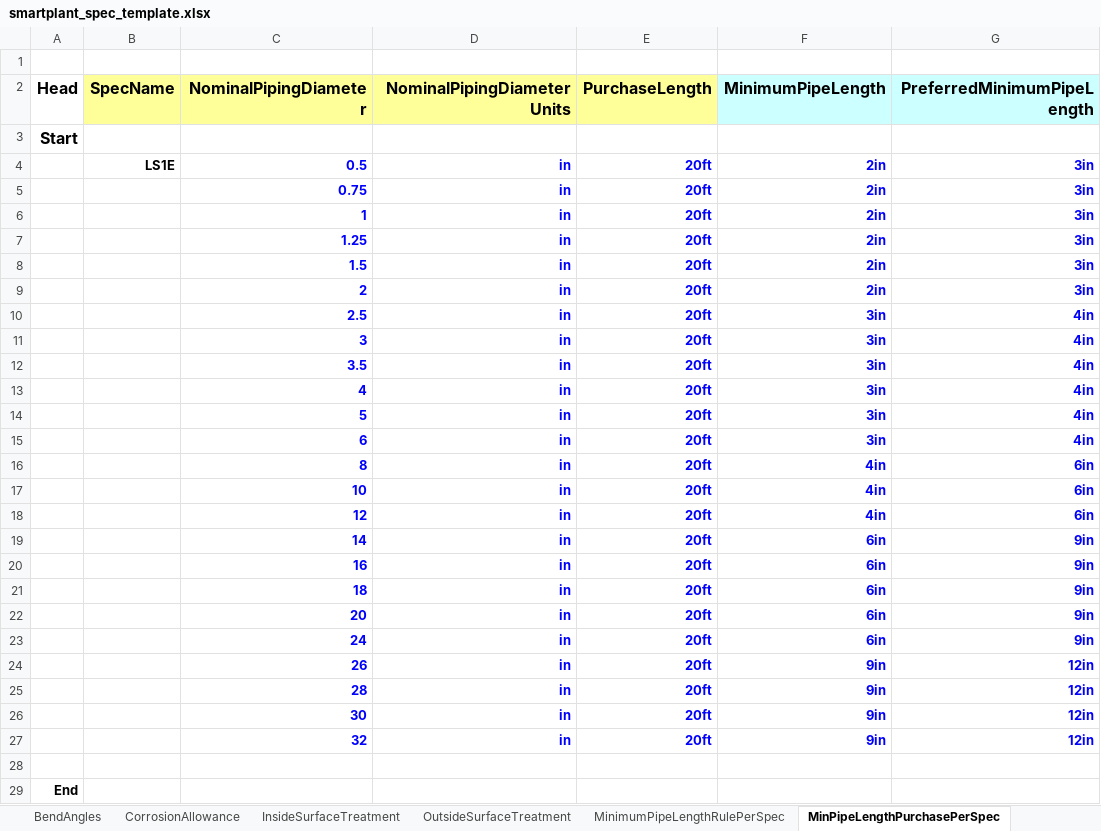
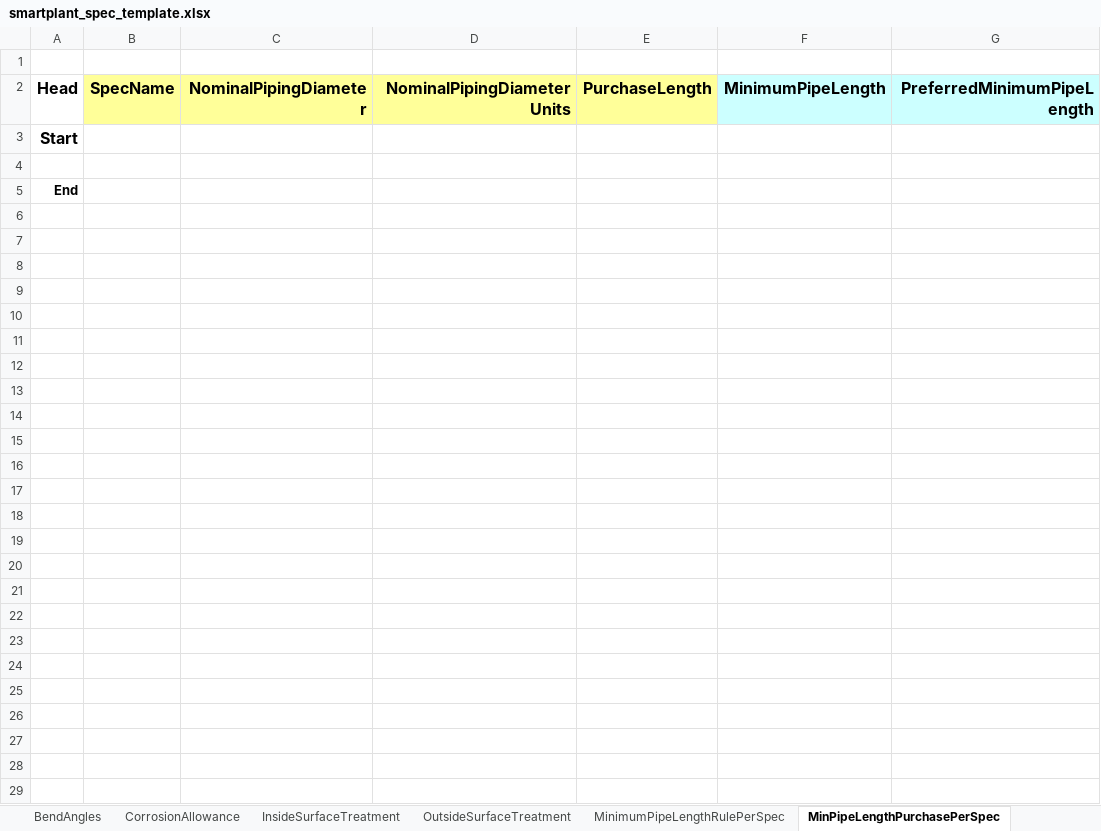
Before and after one commit to RejlersAD/backend, an Excel workbook: apps/spec_customization/services/templates/smartplant_spec_template.xlsx, sheet MinPipeLengthPurchasePerSpec, drawn as a sheet; values as stored, in another font and other column widths than the file's, no borders; the diff names each change by its address in the sheet, - before the commit and + after, or states it on an @@ line.

Commit message:
feat(spec-customization): update SmartPlant SPEC/CAT templates with all 25/27 sheets
- SPEC template: Updated with all 25 SmartPlant 3D SPEC sheets
  - Includes PipingCommodityFilter (position 3)
  - All standard SP3D bulkload sheets present
  - Size reduced: 254KB → 135KB (optimized)

- CAT template: Updated with all 27 component catalog sheets
  - CustomInterfaces, PipeStock, Flanges, Fittings, Valves
  - All standard SP3D component sheets present

These templates are soft-coded via smartplant_config.py:
  - SPEC_TEMPLATE_PATH (smartplant_spec_template.xlsx)
  - CAT_TEMPLATE_PATH (smartplant_cat_template.xlsx)

Templates are loaded dynamically, so workbook_preview.build_preview()
automatically surfaces all sheets including static reference sheets
like PipingCommodityFilter that have no builder registered.

```diff
--- a/apps/spec_customization/services/templates/smartplant_spec_template.xlsx (sheet MinPipeLengthPurchasePerSpec)
+++ b/apps/spec_customization/services/templates/smartplant_spec_template.xlsx (sheet MinPipeLengthPurchasePerSpec)
-row 4:  | LS1E | 0.5 | in | 20ft | 2in | 3in
-row 5:  |  | 0.75 | in | 20ft | 2in | 3in
-row 6:  |  | 1 | in | 20ft | 2in | 3in
-row 7:  |  | 1.25 | in | 20ft | 2in | 3in
-row 8:  |  | 1.5 | in | 20ft | 2in | 3in
-row 9:  |  | 2 | in | 20ft | 2in | 3in
-row 10:  |  | 2.5 | in | 20ft | 3in | 4in
-row 11:  |  | 3 | in | 20ft | 3in | 4in
-row 12:  |  | 3.5 | in | 20ft | 3in | 4in
-row 13:  |  | 4 | in | 20ft | 3in | 4in
-row 14:  |  | 5 | in | 20ft | 3in | 4in
-row 15:  |  | 6 | in | 20ft | 3in | 4in
-row 16:  |  | 8 | in | 20ft | 4in | 6in
-row 17:  |  | 10 | in | 20ft | 4in | 6in
-row 18:  |  | 12 | in | 20ft | 4in | 6in
-row 19:  |  | 14 | in | 20ft | 6in | 9in
-row 20:  |  | 16 | in | 20ft | 6in | 9in
-row 21:  |  | 18 | in | 20ft | 6in | 9in
-row 22:  |  | 20 | in | 20ft | 6in | 9in
-row 23:  |  | 24 | in | 20ft | 6in | 9in
-row 24:  |  | 26 | in | 20ft | 9in | 12in
-row 25:  |  | 28 | in | 20ft | 9in | 12in
-row 26:  |  | 30 | in | 20ft | 9in | 12in
-row 27:  |  | 32 | in | 20ft | 9in | 12in
```
Also changed, not shown: sheet PipingCommodityFilter, sheet PipingCommodityMatlControlData, sheet MaterialsData, sheet PipeBranch, sheet GasketSelectionFilter, sheet BoltSelectionFilter, 16 more sheets, apps/spec_customization/services/templates/smartplant_cat_template.xlsx.
